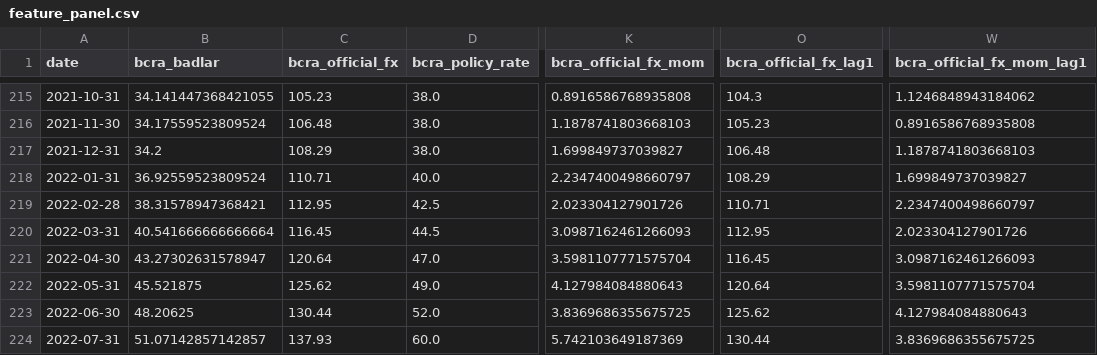
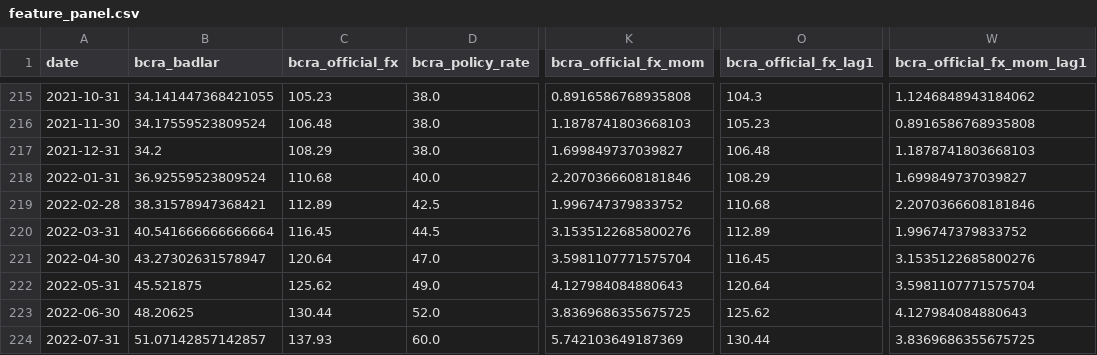
Before and after one commit to TorradoSantiago/Landing-Consulting, a CSV file: market_monitor/data/features/feature_panel.csv, drawn as a sheet; only a part is shown, gaps mark what is left out; the diff names each change by its address in the sheet, - before the commit and + after, or states it on an @@ line.

```diff
--- a/market_monitor/data/features/feature_panel.csv
+++ b/market_monitor/data/features/feature_panel.csv
-C218 (bcra_official_fx): 110.71
+C218 (bcra_official_fx): 110.68
-K218 (bcra_official_fx_mom): 2.2347400498660797
+K218 (bcra_official_fx_mom): 2.2070366608181846
-C219 (bcra_official_fx): 112.95
+C219 (bcra_official_fx): 112.89
-K219 (bcra_official_fx_mom): 2.023304127901726
+K219 (bcra_official_fx_mom): 1.996747379833752
-O219 (bcra_official_fx_lag1): 110.71
+O219 (bcra_official_fx_lag1): 110.68
-W219 (bcra_official_fx_mom_lag1): 2.2347400498660797
+W219 (bcra_official_fx_mom_lag1): 2.2070366608181846
-K220 (bcra_official_fx_mom): 3.0987162461266093
+K220 (bcra_official_fx_mom): 3.1535122685800276
-O220 (bcra_official_fx_lag1): 112.95
+O220 (bcra_official_fx_lag1): 112.89
-W220 (bcra_official_fx_mom_lag1): 2.023304127901726
+W220 (bcra_official_fx_mom_lag1): 1.996747379833752
-W221 (bcra_official_fx_mom_lag1): 3.0987162461266093
+W221 (bcra_official_fx_mom_lag1): 3.1535122685800276
```
Also changed, not shown: market_monitor/data/processed/monthly_long.csv, market_monitor/data/raw/bcra.csv, 10 other files.
